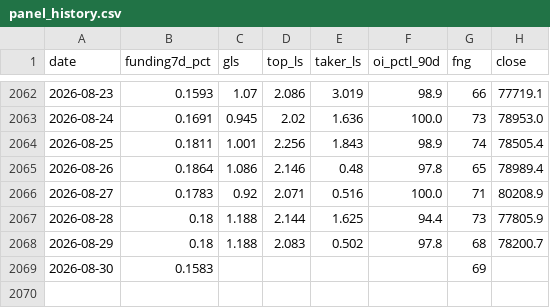
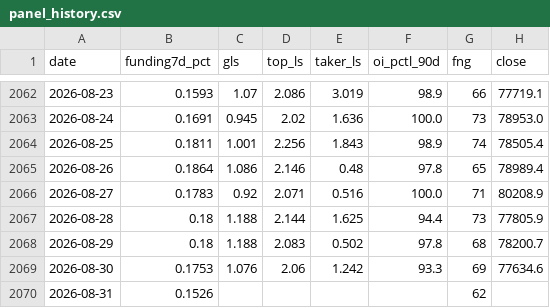
Before and after one commit to ronfi/tidemark, a CSV file: data/panel_history.csv, drawn as a sheet; only a part is shown, gaps mark what is left out.

```diff
--- a/data/panel_history.csv
+++ b/data/panel_history.csv
@@ -2068,2 +2068,3 @@ date,funding7d_pct,gls,top_ls,taker_ls,oi_pctl_90d,fng,close
 2026-08-29,0.18,1.188,2.083,0.502,97.8,68,78200.7
-2026-08-30,0.1583,,,,,69,
+2026-08-30,0.1753,1.076,2.06,1.242,93.3,69,77634.6
+2026-08-31,0.1526,,,,,62,
```
Also changed, not shown: data/panel_history_ETH.csv, 4 other files.
